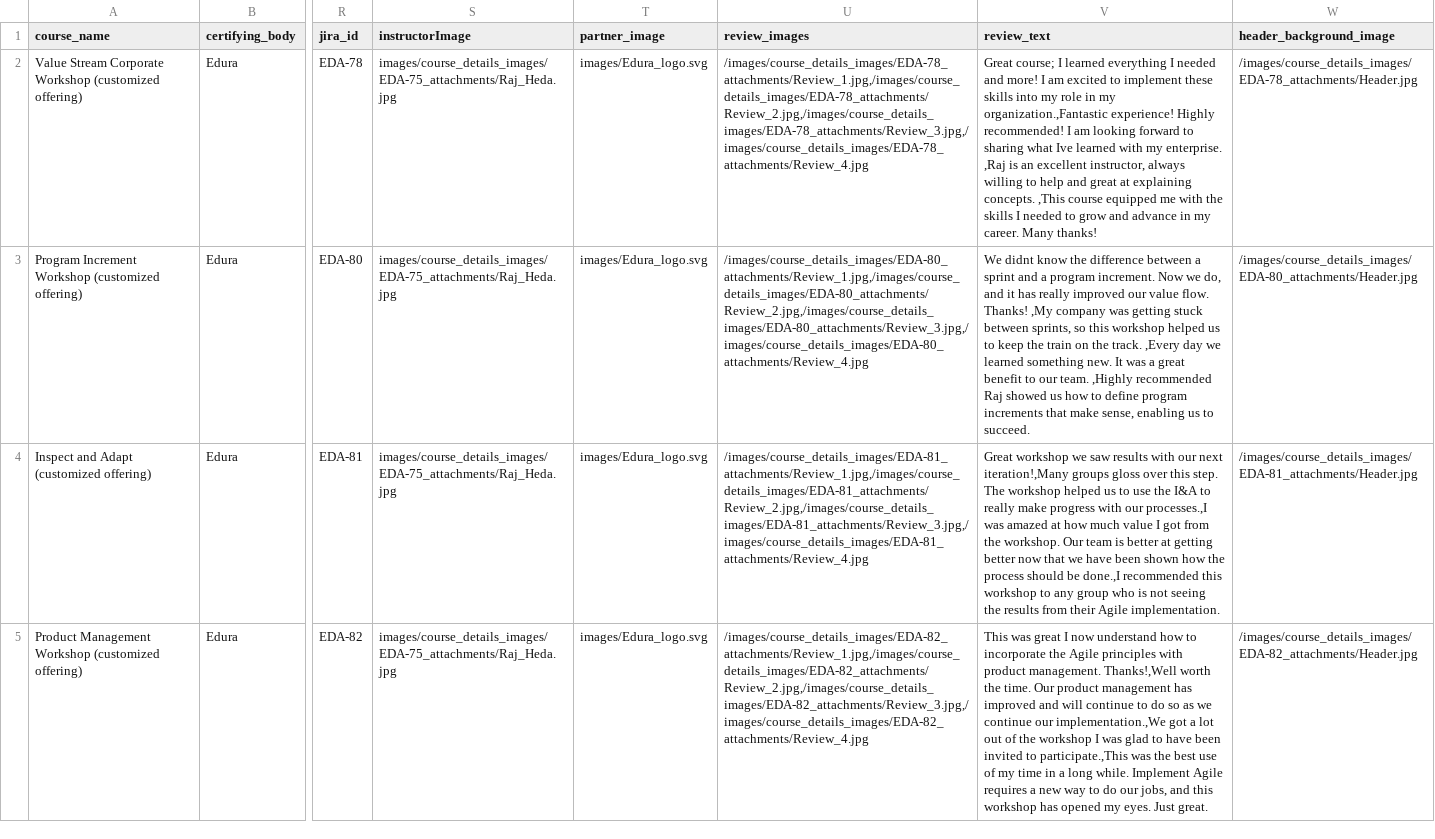
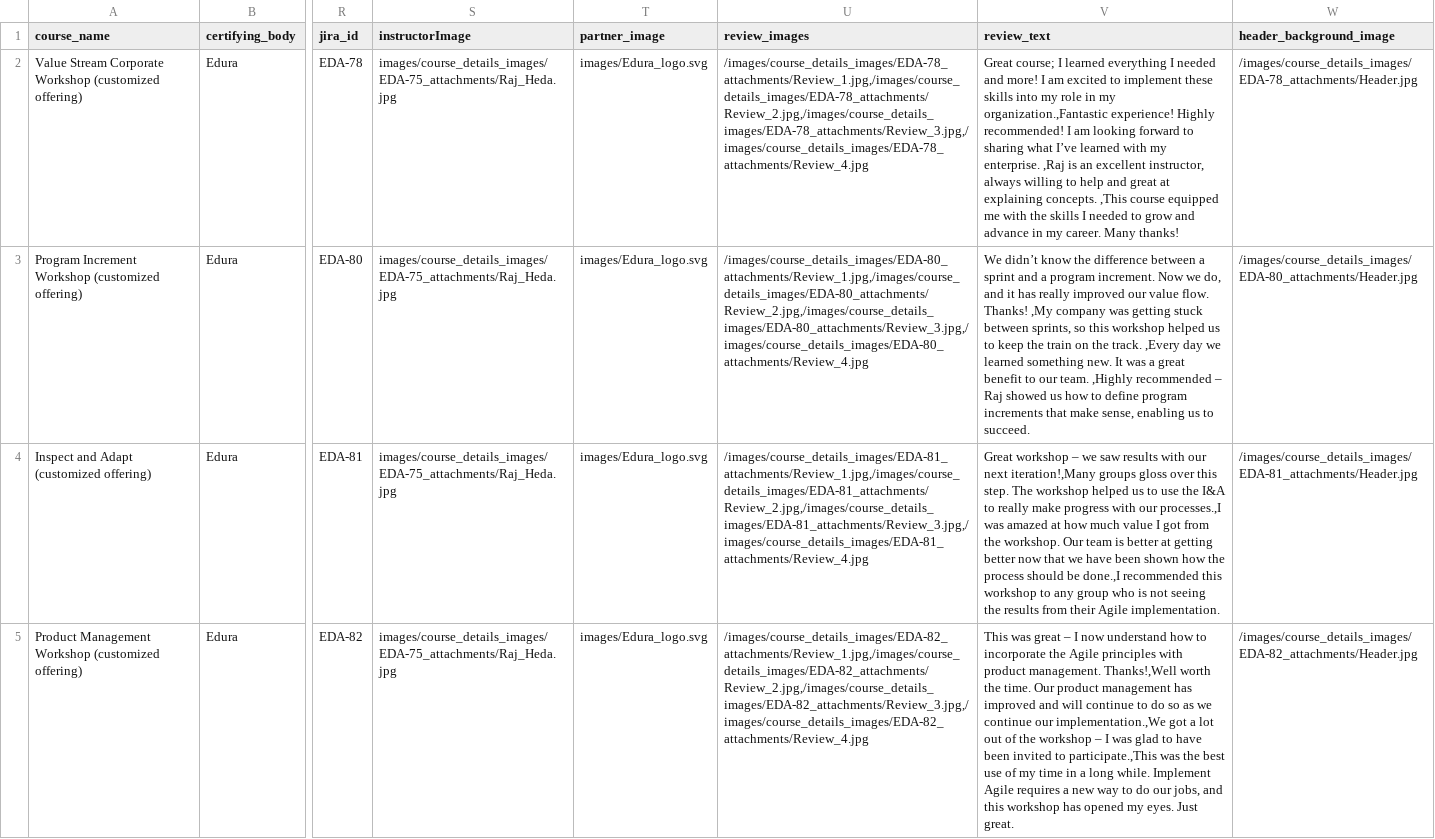
Before and after one commit to otkinsey/edura, a CSV file: src/components/courseData.csv, drawn as a sheet; only a part is shown, gaps mark what is left out; the diff covers the shown part only; the diff names each change by its address in the sheet, - before the commit and + after, or states it on an @@ line.

```diff
--- a/src/components/courseData.csv
+++ b/src/components/courseData.csv
-V2 (review_text): …sharing what Ive learned with…
+V2 (review_text): …sharing what I’ve learned with…
-V3 (review_text): We didnt know the difference between a sprint and a program increment. Now we do, and it has really improved our value flow. Thanks! ,My company was getting stuck between sprints, so this workshop helped us to keep the train on the track. ,Every day we learned something new. It was a great benefit to our team. ,Highly recommended Raj showed…
+V3 (review_text): We didn’t know the difference between a sprint and a program increment. Now we do, and it has really improved our value flow. Thanks! ,My company was getting stuck between sprints, so this workshop helped us to keep the train on the track. ,Every day we learned something new. It was a great benefit to our team. ,Highly recommended – Raj showed…
-V4 (review_text): Great workshop we saw…
+V4 (review_text): Great workshop – we saw…
-V5 (review_text): …was great I now understand how to incorporate the Agile principles with product management. Thanks!,Well worth the time. Our product management has improved and will continue to do so as we continue our implementation.,We got a lot out of the workshop I was…
+V5 (review_text): …was great – I now understand how to incorporate the Agile principles with product management. Thanks!,Well worth the time. Our product management has improved and will continue to do so as we continue our implementation.,We got a lot out of the workshop – I was…
```
Also changed, not shown: 4 edited cells elsewhere in this file.
